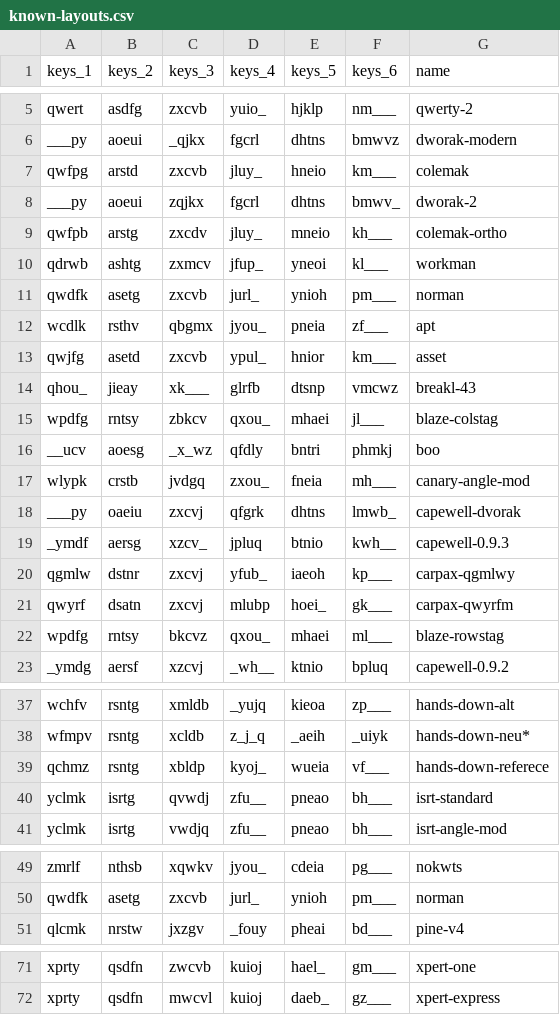
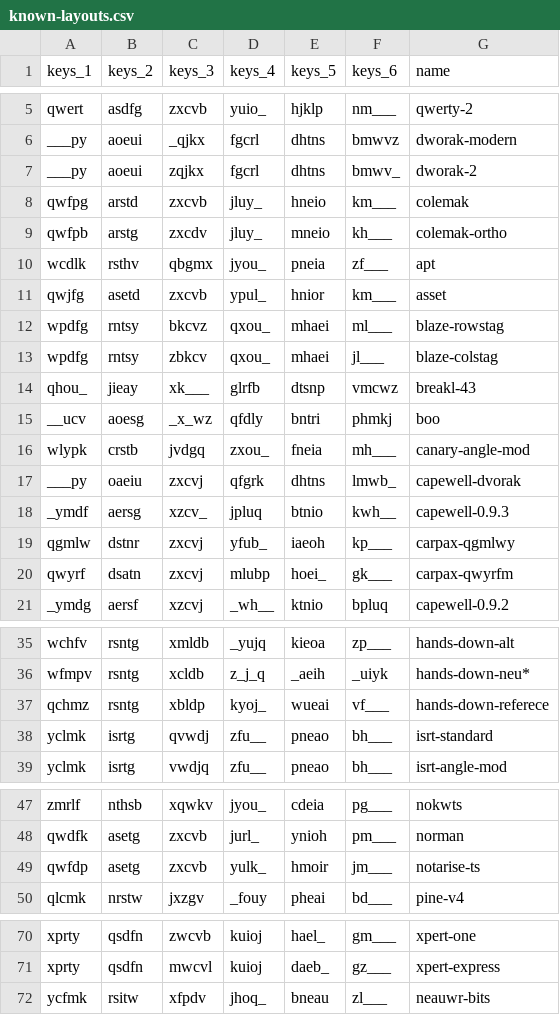
Before and after one commit to sgaliamov/keyvolve, a CSV file: data/known-layouts.csv, drawn as a sheet; only a part is shown, gaps mark what is left out.

Commit message:
notarise

```diff
--- a/data/known-layouts.csv
+++ b/data/known-layouts.csv
@@ -6,11 +6,10 @@ qwert,asdfg,zxcvb,yuio_,hjklp,nm___,qwerty-2
 ___py,aoeui,_qjkx,fgcrl,dhtns,bmwvz,dworak-modern
+___py,aoeui,zqjkx,fgcrl,dhtns,bmwv_,dworak-2
 qwfpg,arstd,zxcvb,jluy_,hneio,km___,colemak
-___py,aoeui,zqjkx,fgcrl,dhtns,bmwv_,dworak-2
 qwfpb,arstg,zxcdv,jluy_,mneio,kh___,colemak-ortho
-qdrwb,ashtg,zxmcv,jfup_,yneoi,kl___,workman
-qwdfk,asetg,zxcvb,jurl_,ynioh,pm___,norman
 wcdlk,rsthv,qbgmx,jyou_,pneia,zf___,apt
 qwjfg,asetd,zxcvb,ypul_,hnior,km___,asset
+wpdfg,rntsy,bkcvz,qxou_,mhaei,ml___,blaze-rowstag
+wpdfg,rntsy,zbkcv,qxou_,mhaei,jl___,blaze-colstag
 qhou_,jieay,xk___,glrfb,dtsnp,vmcwz,breakl-43
-wpdfg,rntsy,zbkcv,qxou_,mhaei,jl___,blaze-colstag
 __ucv,aoesg,_x_wz,qfdly,bntri,phmkj,boo
@@ -21,3 +20,2 @@ qgmlw,dstnr,zxcvj,yfub_,iaeoh,kp___,carpax-qgmlwy
 qwyrf,dsatn,zxcvj,mlubp,hoei_,gk___,carpax-qwyrfm
-wpdfg,rntsy,bkcvz,qxou_,mhaei,ml___,blaze-rowstag
 _ymdg,aersf,xzcvj,_wh__,ktnio,bpluq,capewell-0.9.2
@@ -38,3 +36,3 @@ wchfv,rsntg,xmldb,_yujq,kieoa,zp___,hands-down-alt
 wfmpv,rsntg,xcldb,z_j_q,_aeih,_uiyk,hands-down-neu*
-qchmz,rsntg,xbldp,kyoj_,wueia,vf___,hands-down-referece
+qchmz,rsntg,xbldp,kyoj_,wueai,vf___,hands-down-referece
 yclmk,isrtg,qvwdj,zfu__,pneao,bh___,isrt-standard
@@ -50,2 +48,3 @@ zmrlf,nthsb,xqwkv,jyou_,cdeia,pg___,nokwts
 qwdfk,asetg,zxcvb,jurl_,ynioh,pm___,norman
+qwfdp,asetg,zxcvb,yulk_,hmoir,jm___,notarise-ts
 qlcmk,nrstw,jxzgv,_fouy,pheai,bd___,pine-v4
@@ -72 +71,2 @@ xprty,qsdfn,zwcvb,kuioj,hael_,gm___,xpert-one
 xprty,qsdfn,mwcvl,kuioj,daeb_,gz___,xpert-express
+ycfmk,rsitw,xfpdv,jhoq_,bneau,zl___,neauwr-bits
```
